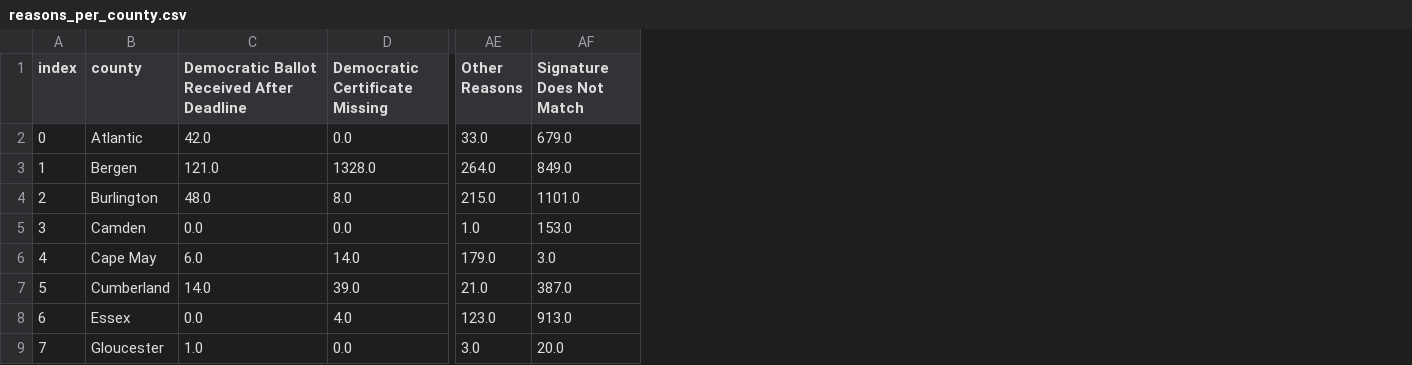
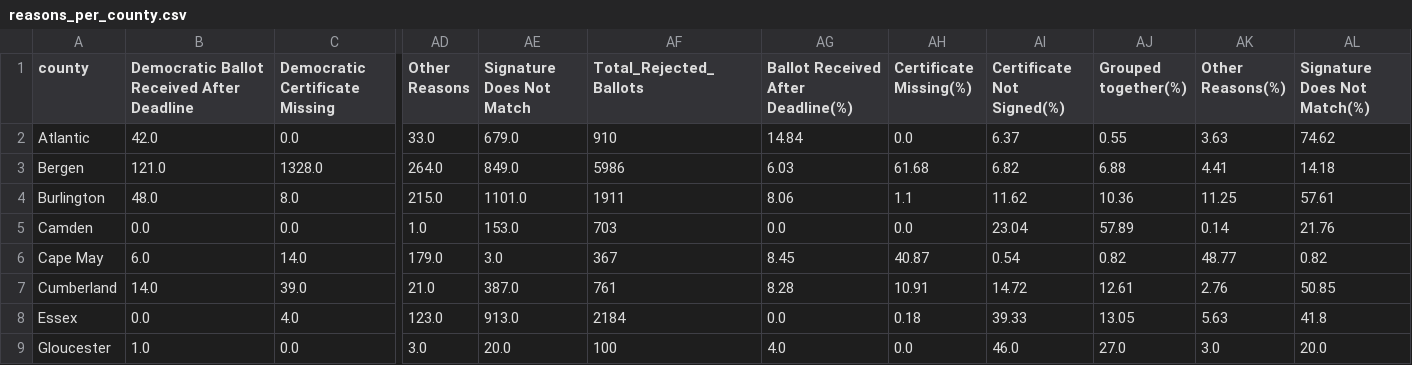
Before and after one commit to lemonaidn/VBM_Rejection_Factors, a CSV file: Khamanna/reasons_per_county.csv, drawn as a sheet; only a part is shown, gaps mark what is left out; removed rows and columns are numbered as before the commit, all else as after; the diff names each change by its address in the sheet, - before the commit and + after, or states it on an @@ line.

Commit message:
reasons per party & county; totals and percentage

```diff
--- a/Khamanna/reasons_per_county.csv
+++ b/Khamanna/reasons_per_county.csv
-column A (index), rows 2-9: 0 | 1 | 2 | 3 | 4 | 5 | 6 | 7
+column AF (Total_Rejected_Ballots), rows 2-9: 910 | 5986 | 1911 | 703 | 367 | 761 | 2184 | 100
+column AG, rows 1-9: Ballot Received After Deadline(%) | 14.84 | 6.03 | 8.06 | 0.0 | 8.45 | 8.28 | 0.0 | 4.0
+column AH (Certificate Missing(%)), rows 2-9: 0.0 | 61.68 | 1.1 | 0.0 | 40.87 | 10.91 | 0.18 | 0.0
+column AI (Certificate Not Signed(%)), rows 2-9: 6.37 | 6.82 | 11.62 | 23.04 | 0.54 | 14.72 | 39.33 | 46.0
+column AJ (Grouped together(%)), rows 2-9: 0.55 | 6.88 | 10.36 | 57.89 | 0.82 | 12.61 | 13.05 | 27.0
+column AK (Other Reasons(%)), rows 2-9: 3.63 | 4.41 | 11.25 | 0.14 | 48.77 | 2.76 | 5.63 | 3.0
+column AL (Signature Does Not Match(%)), rows 2-9: 74.62 | 14.18 | 57.61 | 21.76 | 0.82 | 50.85 | 41.8 | 20.0
```
